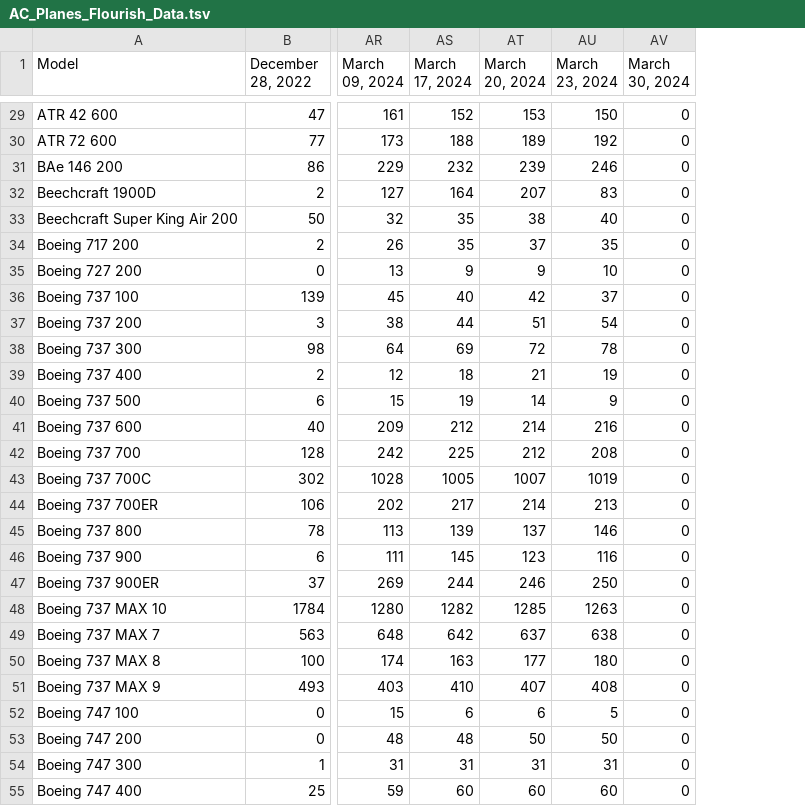
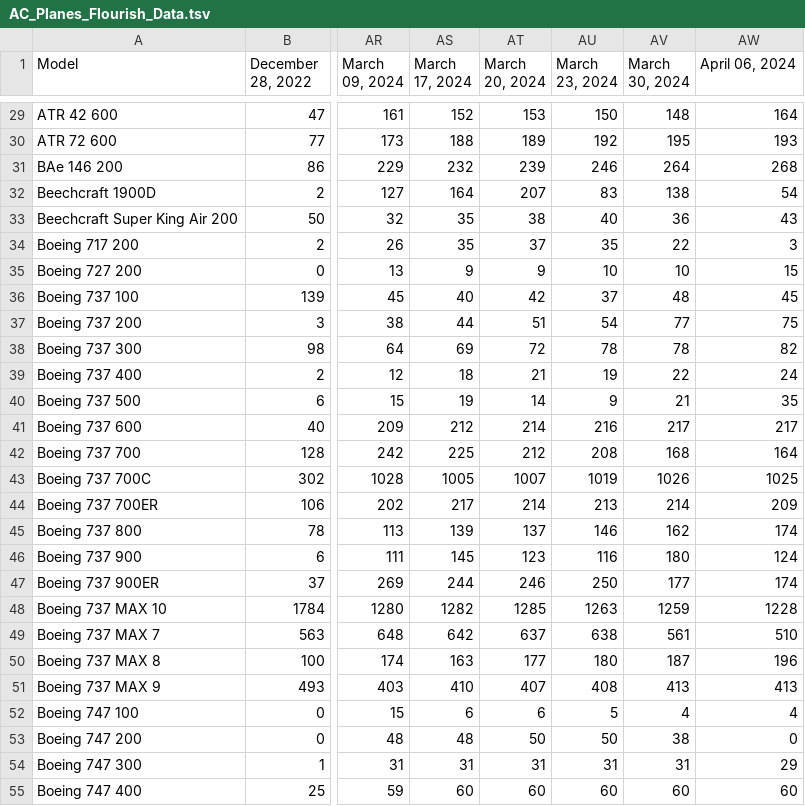
Before and after one commit to bertauchekurtis/flaskFleetTools, a TSV file: data/flourish/AC_Planes_Flourish_Data.tsv, drawn as a sheet; only a part is shown, gaps mark what is left out; the diff covers the shown part only; the diff names each change by its address in the sheet, - before the commit and + after, or states it on an @@ line.

```diff
--- a/data/flourish/AC_Planes_Flourish_Data.tsv
+++ b/data/flourish/AC_Planes_Flourish_Data.tsv
+column AW (April 06, 2024), rows 29-55: 164 | 193 | 268 | 54 | 43 | 3 | 15 | 45 | 75 | 82 | 24 | 35 | 217 | 164 | 1025 | 209 | 174 | 124 | 174 | 1228 | 510 | 196 | 413 | 4 | 0 | 29 | 60
-AV29 (March 30, 2024): 0
+AV29 (March 30, 2024): 148
-AV30 (March 30, 2024): 0
+AV30 (March 30, 2024): 195
-AV31 (March 30, 2024): 0
+AV31 (March 30, 2024): 264
-AV32 (March 30, 2024): 0
+AV32 (March 30, 2024): 138
-AV33 (March 30, 2024): 0
+AV33 (March 30, 2024): 36
-AV34 (March 30, 2024): 0
+AV34 (March 30, 2024): 22
-AV35 (March 30, 2024): 0
+AV35 (March 30, 2024): 10
-AV36 (March 30, 2024): 0
+AV36 (March 30, 2024): 48
-AV37 (March 30, 2024): 0
+AV37 (March 30, 2024): 77
-AV38 (March 30, 2024): 0
+AV38 (March 30, 2024): 78
-AV39 (March 30, 2024): 0
+AV39 (March 30, 2024): 22
-AV40 (March 30, 2024): 0
+AV40 (March 30, 2024): 21
-AV41 (March 30, 2024): 0
+AV41 (March 30, 2024): 217
-AV42 (March 30, 2024): 0
+AV42 (March 30, 2024): 168
-AV43 (March 30, 2024): 0
+AV43 (March 30, 2024): 1026
-AV44 (March 30, 2024): 0
+AV44 (March 30, 2024): 214
-AV45 (March 30, 2024): 0
+AV45 (March 30, 2024): 162
-AV46 (March 30, 2024): 0
+AV46 (March 30, 2024): 180
-AV47 (March 30, 2024): 0
+AV47 (March 30, 2024): 177
-AV48 (March 30, 2024): 0
+AV48 (March 30, 2024): 1259
-AV49 (March 30, 2024): 0
+AV49 (March 30, 2024): 561
-AV50 (March 30, 2024): 0
+AV50 (March 30, 2024): 187
-AV51 (March 30, 2024): 0
+AV51 (March 30, 2024): 413
-AV52 (March 30, 2024): 0
+AV52 (March 30, 2024): 4
-AV53 (March 30, 2024): 0
+AV53 (March 30, 2024): 38
-AV54 (March 30, 2024): 0
+AV54 (March 30, 2024): 31
-AV55 (March 30, 2024): 0
+AV55 (March 30, 2024): 60
```
Also changed, not shown: 118 edited cells elsewhere in this file, data/flourish/MFC_Largest_Fleets_Flourish_Data.tsv, data/flourish/MFC_Planes_Flourish_Data.tsv, 1 other file.
